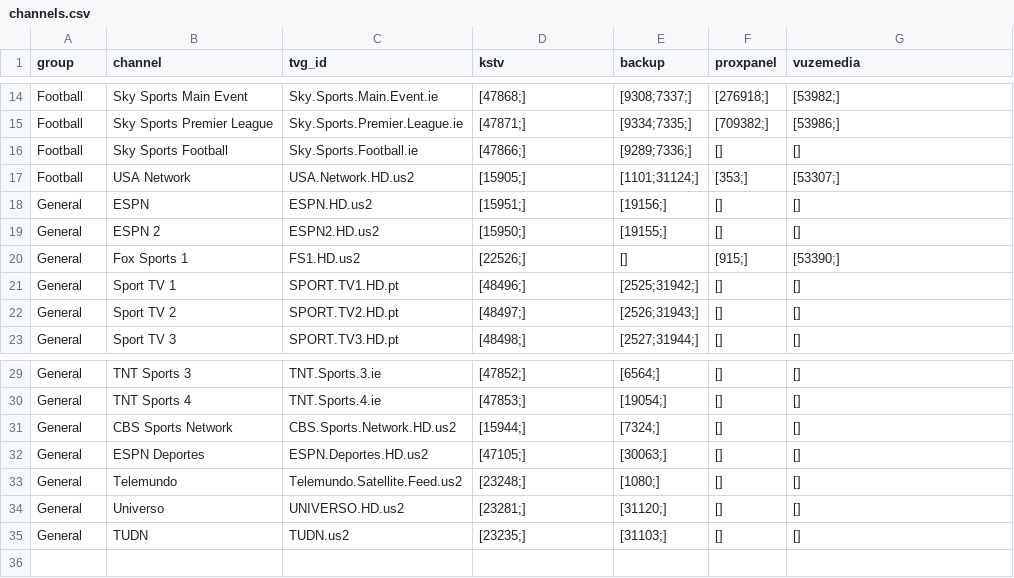
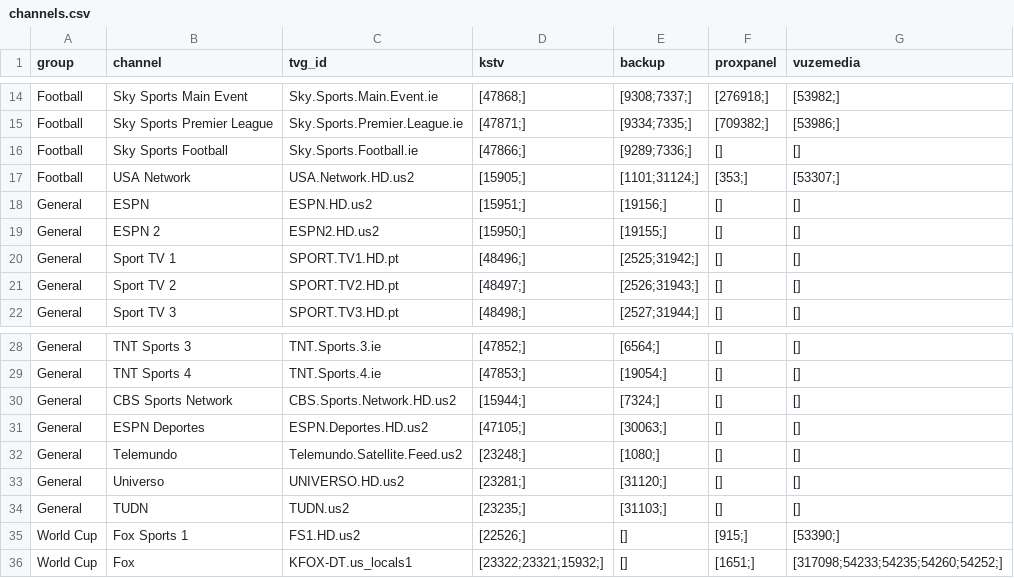
Before and after one commit to lamtung16/iptv, a CSV file: channels.csv, drawn as a sheet; only a part is shown, gaps mark what is left out.

```diff
--- a/channels.csv
+++ b/channels.csv
@@ -19,3 +19,2 @@ General,ESPN,ESPN.HD.us2,[15951;],[19156;],[],[]
 General,ESPN 2,ESPN2.HD.us2,[15950;],[19155;],[],[]
-General,Fox Sports 1,FS1.HD.us2,[22526;],[],[915;],[53390;]
 General,Sport TV 1,SPORT.TV1.HD.pt,[48496;],[2525;31942;],[],[]
@@ -35 +34,3 @@ General,Universo,UNIVERSO.HD.us2,[23281;],[31120;],[],[]
 General,TUDN,TUDN.us2,[23235;],[31103;],[],[]
+World Cup,Fox Sports 1,FS1.HD.us2,[22526;],[],[915;],[53390;]
+World Cup,Fox,KFOX-DT.us_locals1,[23322;23321;15932;],[],[1651;],[317098;54233;54235;54260;54252;]
```
Also changed, not shown: 3 other files.
